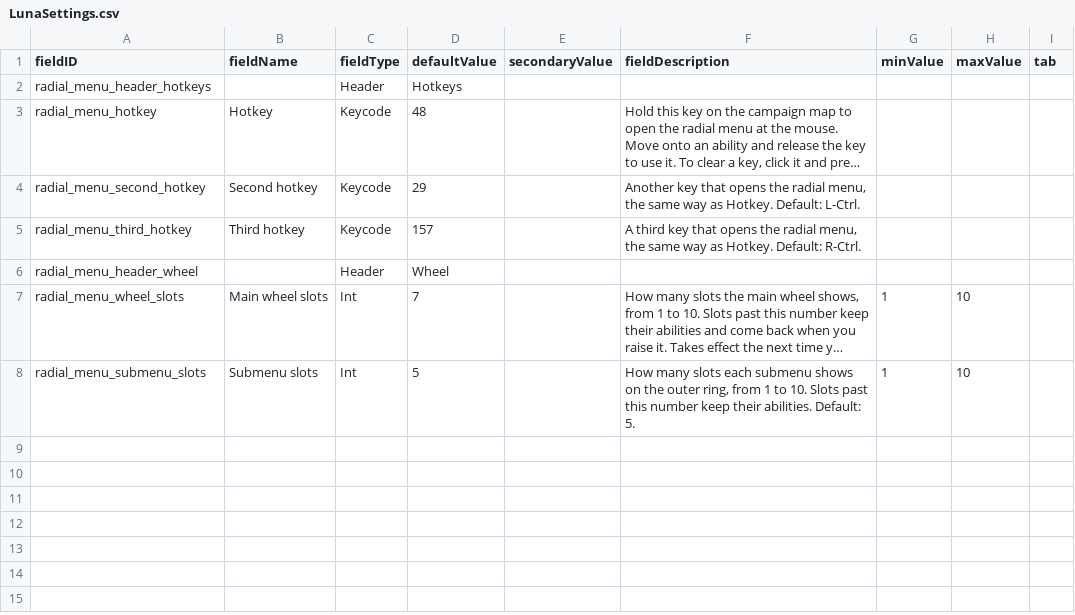
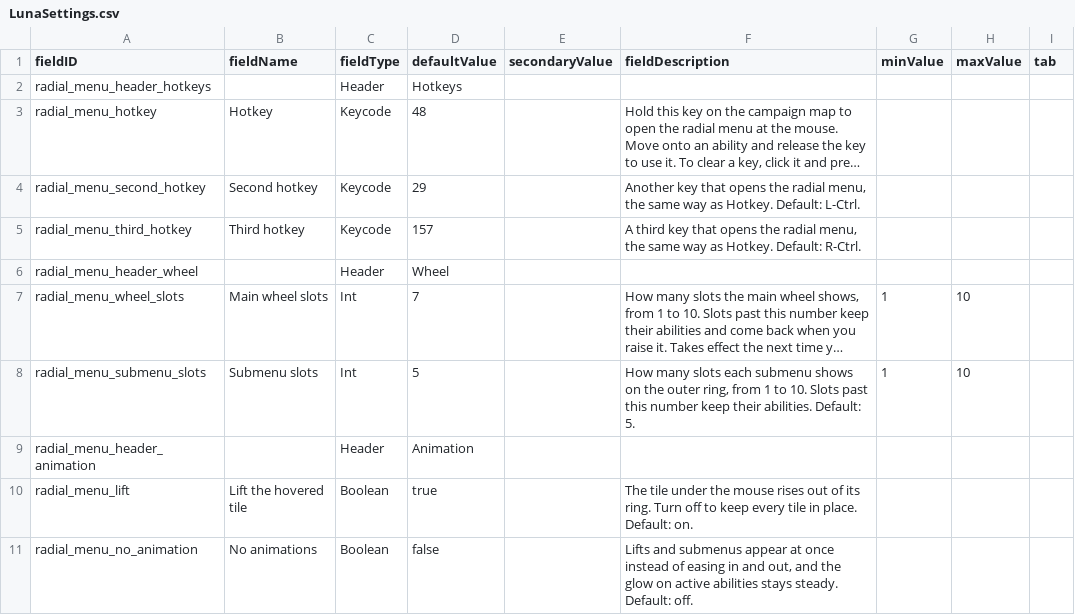
Before and after one commit to SirHartley/Radial.Menu, a CSV file: data/config/LunaSettings.csv, drawn as a sheet; long unchanged cells end in ….

Commit message:
add lift and animation toggles, snappier timing

```diff
--- a/data/config/LunaSettings.csv
+++ b/data/config/LunaSettings.csv
@@ -8 +8,4 @@
 "radial_menu_submenu_slots","Submenu slots","Int","5","","How many slots each submenu shows on the outer ring, from 1 to 10. Slots past this number keep their abilities. Default: 5.","1","10",""
+"radial_menu_header_animation","","Header","Animation","","","","",""
+"radial_menu_lift","Lift the hovered tile","Boolean","true","","The tile under the mouse rises out of its ring. Turn off to keep every tile in place. Default: on.","","",""
+"radial_menu_no_animation","No animations","Boolean","false","","Lifts and submenus appear at once instead of easing in and out, and the glow on active abilities stays steady. Default: off.","","",""
```
Also changed, not shown: 7 other files.
